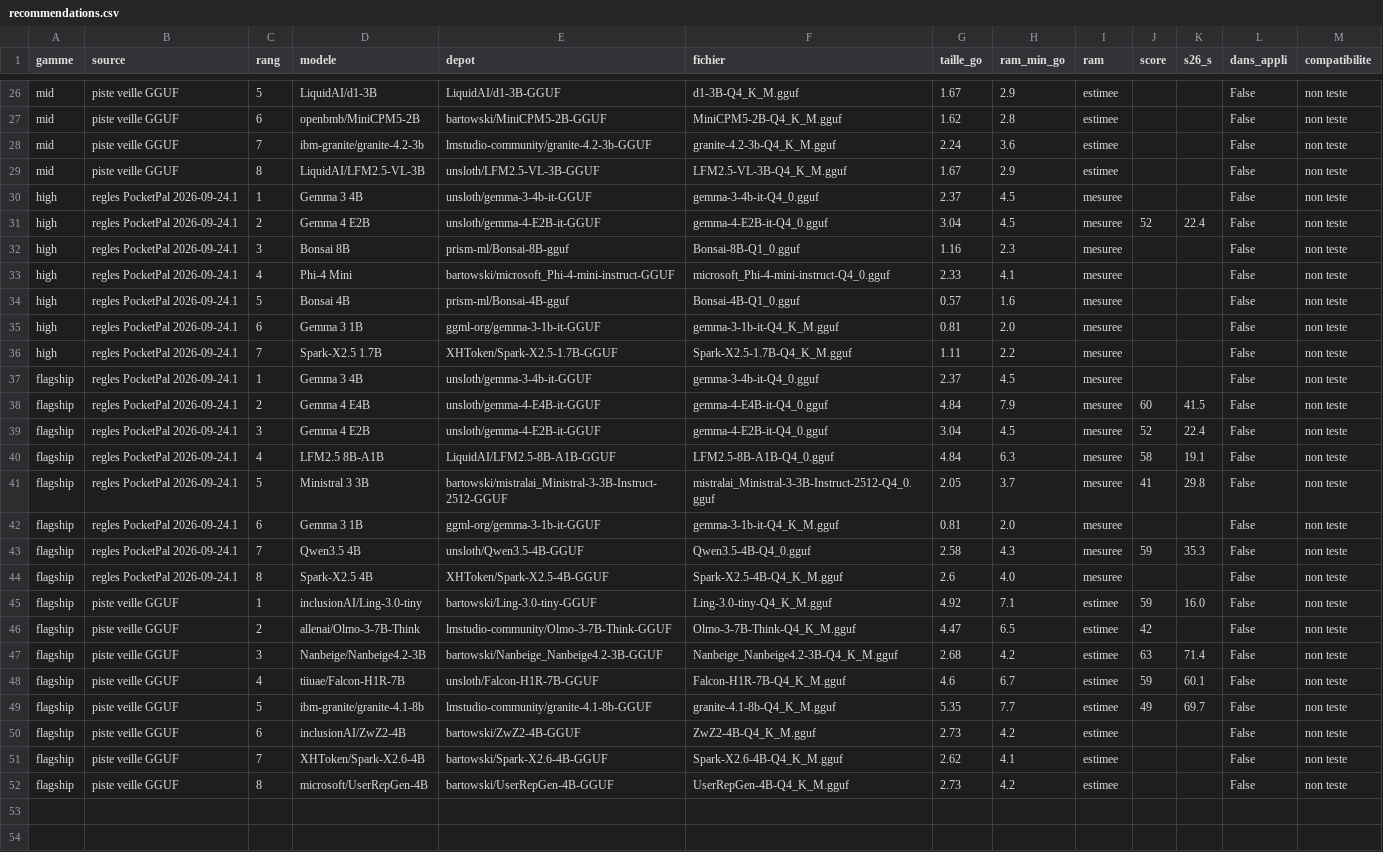
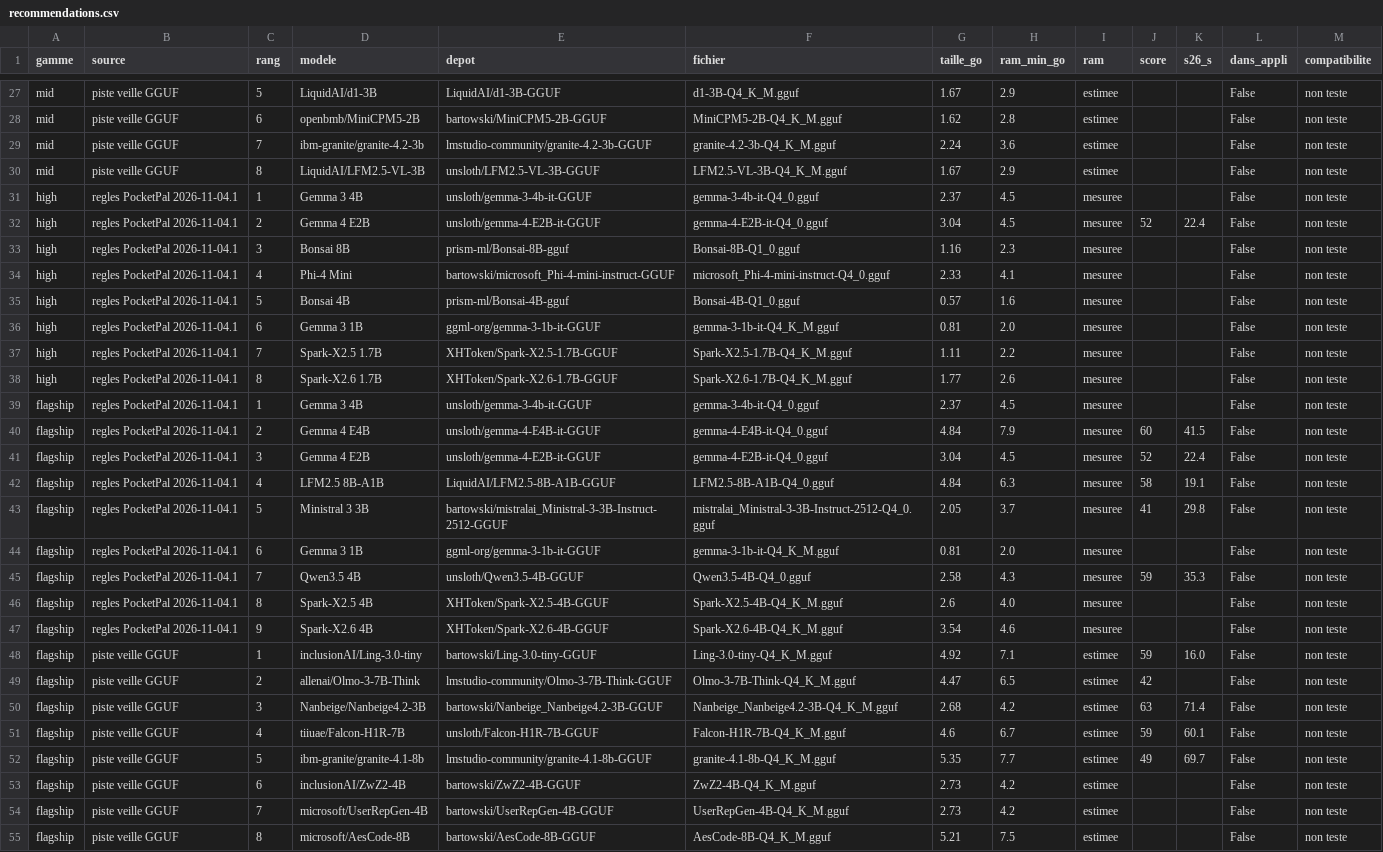
Before and after one commit to ggaldrat/crampon, a CSV file: recommendations.csv, drawn as a sheet; only a part is shown, gaps mark what is left out; the diff covers the shown part only.

```diff
--- a/recommendations.csv
+++ b/recommendations.csv
@@ -29,17 +30,19 @@ mid,piste veille GGUF,7,ibm-granite/granite-4.2-3b,lmstudio-community/granite-4.
 mid,piste veille GGUF,8,LiquidAI/LFM2.5-VL-3B,unsloth/LFM2.5-VL-3B-GGUF,LFM2.5-VL-3B-Q4_K_M.gguf,1.67,2.9,estimee,,,False,non teste
-high,regles PocketPal 2026-09-24.1,1,Gemma 3 4B,unsloth/gemma-3-4b-it-GGUF,gemma-3-4b-it-Q4_0.gguf,2.37,4.5,mesuree,,,False,non teste
-high,regles PocketPal 2026-09-24.1,2,Gemma 4 E2B,unsloth/gemma-4-E2B-it-GGUF,gemma-4-E2B-it-Q4_0.gguf,3.04,4.5,mesuree,52,22.4,False,non teste
-high,regles PocketPal 2026-09-24.1,3,Bonsai 8B,prism-ml/Bonsai-8B-gguf,Bonsai-8B-Q1_0.gguf,1.16,2.3,mesuree,,,False,non teste
-high,regles PocketPal 2026-09-24.1,4,Phi-4 Mini,bartowski/microsoft_Phi-4-mini-instruct-GGUF,microsoft_Phi-4-mini-instruct-Q4_0.gguf,2.33,4.1,mesuree,,,False,non teste
-high,regles PocketPal 2026-09-24.1,5,Bonsai 4B,prism-ml/Bonsai-4B-gguf,Bonsai-4B-Q1_0.gguf,0.57,1.6,mesuree,,,False,non teste
-high,regles PocketPal 2026-09-24.1,6,Gemma 3 1B,ggml-org/gemma-3-1b-it-GGUF,gemma-3-1b-it-Q4_K_M.gguf,0.81,2.0,mesuree,,,False,non teste
-high,regles PocketPal 2026-09-24.1,7,Spark-X2.5 1.7B,XHToken/Spark-X2.5-1.7B-GGUF,Spark-X2.5-1.7B-Q4_K_M.gguf,1.11,2.2,mesuree,,,False,non teste
-flagship,regles PocketPal 2026-09-24.1,1,Gemma 3 4B,unsloth/gemma-3-4b-it-GGUF,gemma-3-4b-it-Q4_0.gguf,2.37,4.5,mesuree,,,False,non teste
-flagship,regles PocketPal 2026-09-24.1,2,Gemma 4 E4B,unsloth/gemma-4-E4B-it-GGUF,gemma-4-E4B-it-Q4_0.gguf,4.84,7.9,mesuree,60,41.5,False,non teste
-flagship,regles PocketPal 2026-09-24.1,3,Gemma 4 E2B,unsloth/gemma-4-E2B-it-GGUF,gemma-4-E2B-it-Q4_0.gguf,3.04,4.5,mesuree,52,22.4,False,non teste
-flagship,regles PocketPal 2026-09-24.1,4,LFM2.5 8B-A1B,LiquidAI/LFM2.5-8B-A1B-GGUF,LFM2.5-8B-A1B-Q4_0.gguf,4.84,6.3,mesuree,58,19.1,False,non teste
-flagship,regles PocketPal 2026-09-24.1,5,Ministral 3 3B,bartowski/mistralai_Ministral-3-3B-Instruct-2512-GGUF,mistralai_Ministral-3-3B-Instruct-2512-Q4_0.gguf,2.05,3.7,mesuree,41,29.8,False,non teste
-flagship,regles PocketPal 2026-09-24.1,6,Gemma 3 1B,ggml-org/gemma-3-1b-it-GGUF,gemma-3-1b-it-Q4_K_M.gguf,0.81,2.0,mesuree,,,False,non teste
-flagship,regles PocketPal 2026-09-24.1,7,Qwen3.5 4B,unsloth/Qwen3.5-4B-GGUF,Qwen3.5-4B-Q4_0.gguf,2.58,4.3,mesuree,59,35.3,False,non teste
-flagship,regles PocketPal 2026-09-24.1,8,Spark-X2.5 4B,XHToken/Spark-X2.5-4B-GGUF,Spark-X2.5-4B-Q4_K_M.gguf,2.6,4.0,mesuree,,,False,non teste
+high,regles PocketPal 2026-11-04.1,1,Gemma 3 4B,unsloth/gemma-3-4b-it-GGUF,gemma-3-4b-it-Q4_0.gguf,2.37,4.5,mesuree,,,False,non teste
+high,regles PocketPal 2026-11-04.1,2,Gemma 4 E2B,unsloth/gemma-4-E2B-it-GGUF,gemma-4-E2B-it-Q4_0.gguf,3.04,4.5,mesuree,52,22.4,False,non teste
+high,regles PocketPal 2026-11-04.1,3,Bonsai 8B,prism-ml/Bonsai-8B-gguf,Bonsai-8B-Q1_0.gguf,1.16,2.3,mesuree,,,False,non teste
+high,regles PocketPal 2026-11-04.1,4,Phi-4 Mini,bartowski/microsoft_Phi-4-mini-instruct-GGUF,microsoft_Phi-4-mini-instruct-Q4_0.gguf,2.33,4.1,mesuree,,,False,non teste
+high,regles PocketPal 2026-11-04.1,5,Bonsai 4B,prism-ml/Bonsai-4B-gguf,Bonsai-4B-Q1_0.gguf,0.57,1.6,mesuree,,,False,non teste
+high,regles PocketPal 2026-11-04.1,6,Gemma 3 1B,ggml-org/gemma-3-1b-it-GGUF,gemma-3-1b-it-Q4_K_M.gguf,0.81,2.0,mesuree,,,False,non teste
+high,regles PocketPal 2026-11-04.1,7,Spark-X2.5 1.7B,XHToken/Spark-X2.5-1.7B-GGUF,Spark-X2.5-1.7B-Q4_K_M.gguf,1.11,2.2,mesuree,,,False,non teste
+high,regles PocketPal 2026-11-04.1,8,Spark-X2.6 1.7B,XHToken/Spark-X2.6-1.7B-GGUF,Spark-X2.6-1.7B-Q4_K_M.gguf,1.77,2.6,mesuree,,,False,non teste
+flagship,regles PocketPal 2026-11-04.1,1,Gemma 3 4B,unsloth/gemma-3-4b-it-GGUF,gemma-3-4b-it-Q4_0.gguf,2.37,4.5,mesuree,,,False,non teste
+flagship,regles PocketPal 2026-11-04.1,2,Gemma 4 E4B,unsloth/gemma-4-E4B-it-GGUF,gemma-4-E4B-it-Q4_0.gguf,4.84,7.9,mesuree,60,41.5,False,non teste
+flagship,regles PocketPal 2026-11-04.1,3,Gemma 4 E2B,unsloth/gemma-4-E2B-it-GGUF,gemma-4-E2B-it-Q4_0.gguf,3.04,4.5,mesuree,52,22.4,False,non teste
+flagship,regles PocketPal 2026-11-04.1,4,LFM2.5 8B-A1B,LiquidAI/LFM2.5-8B-A1B-GGUF,LFM2.5-8B-A1B-Q4_0.gguf,4.84,6.3,mesuree,58,19.1,False,non teste
+flagship,regles PocketPal 2026-11-04.1,5,Ministral 3 3B,bartowski/mistralai_Ministral-3-3B-Instruct-2512-GGUF,mistralai_Ministral-3-3B-Instruct-2512-Q4_0.gguf,2.05,3.7,mesuree,41,29.8,False,non teste
+flagship,regles PocketPal 2026-11-04.1,6,Gemma 3 1B,ggml-org/gemma-3-1b-it-GGUF,gemma-3-1b-it-Q4_K_M.gguf,0.81,2.0,mesuree,,,False,non teste
+flagship,regles PocketPal 2026-11-04.1,7,Qwen3.5 4B,unsloth/Qwen3.5-4B-GGUF,Qwen3.5-4B-Q4_0.gguf,2.58,4.3,mesuree,59,35.3,False,non teste
+flagship,regles PocketPal 2026-11-04.1,8,Spark-X2.5 4B,XHToken/Spark-X2.5-4B-GGUF,Spark-X2.5-4B-Q4_K_M.gguf,2.6,4.0,mesuree,,,False,non teste
+flagship,regles PocketPal 2026-11-04.1,9,Spark-X2.6 4B,XHToken/Spark-X2.6-4B-GGUF,Spark-X2.6-4B-Q4_K_M.gguf,3.54,4.6,mesuree,,,False,non teste
 flagship,piste veille GGUF,1,inclusionAI/Ling-3.0-tiny,bartowski/Ling-3.0-tiny-GGUF,Ling-3.0-tiny-Q4_K_M.gguf,4.92,7.1,estimee,59,16.0,False,non teste
@@ -50,3 +53,3 @@ flagship,piste veille GGUF,5,ibm-granite/granite-4.1-8b,lmstudio-community/grani
 flagship,piste veille GGUF,6,inclusionAI/ZwZ2-4B,bartowski/ZwZ2-4B-GGUF,ZwZ2-4B-Q4_K_M.gguf,2.73,4.2,estimee,,,False,non teste
-flagship,piste veille GGUF,7,XHToken/Spark-X2.6-4B,bartowski/Spark-X2.6-4B-GGUF,Spark-X2.6-4B-Q4_K_M.gguf,2.62,4.1,estimee,,,False,non teste
-flagship,piste veille GGUF,8,microsoft/UserRepGen-4B,bartowski/UserRepGen-4B-GGUF,UserRepGen-4B-Q4_K_M.gguf,2.73,4.2,estimee,,,False,non teste
+flagship,piste veille GGUF,7,microsoft/UserRepGen-4B,bartowski/UserRepGen-4B-GGUF,UserRepGen-4B-Q4_K_M.gguf,2.73,4.2,estimee,,,False,non teste
+flagship,piste veille GGUF,8,microsoft/AesCode-8B,bartowski/AesCode-8B-GGUF,AesCode-8B-Q4_K_M.gguf,5.21,7.5,estimee,,,False,non teste
```
Also changed, not shown: 1 added row and 12 edited cells elsewhere in this file, hf_gguf_catalogue.csv, 5 other files.
